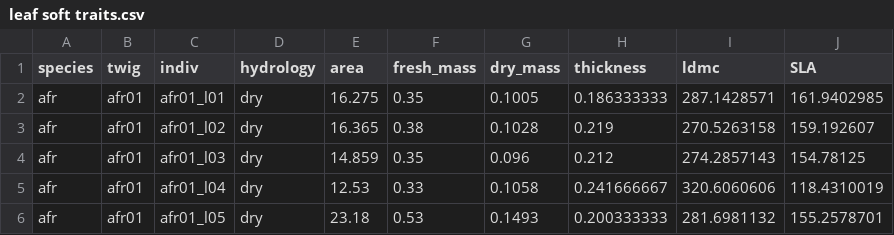
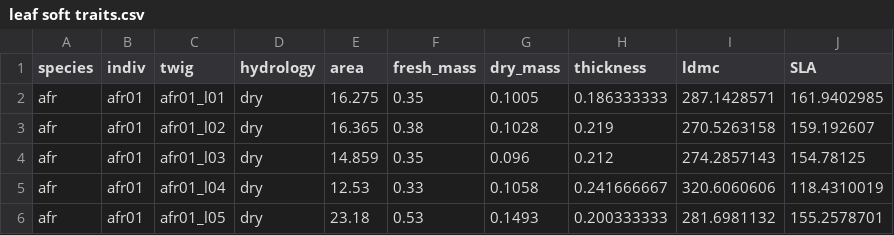
Before and after one commit to wengngai/ecophysio_traits, a CSV file: raw_data/leaf soft traits.csv, drawn as a sheet; only a part is shown.

Commit message:
process leaf soft traits

```diff
--- a/raw_data/leaf soft traits.csv
+++ b/raw_data/leaf soft traits.csv
@@ -1,2 +1,2 @@
-species,twig,indiv,hydrology,area,fresh_mass,dry_mass,thickness,ldmc,SLA
+species,indiv,twig,hydrology,area,fresh_mass,dry_mass,thickness,ldmc,SLA
 afr,afr01,afr01_l01,dry,16.275,0.35,0.1005,0.186333333,287.1428571,161.9402985
```
Also changed, not shown: 1 other file.
